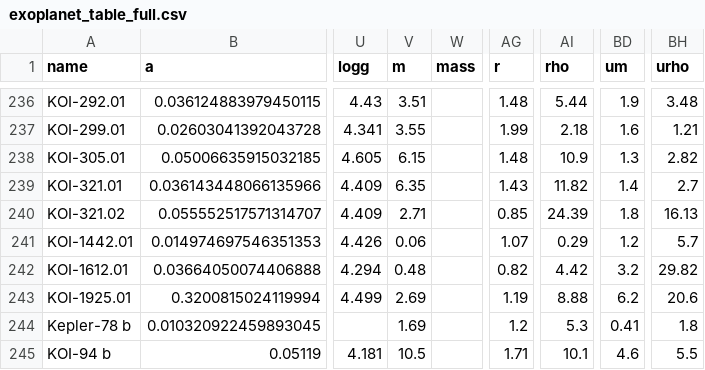
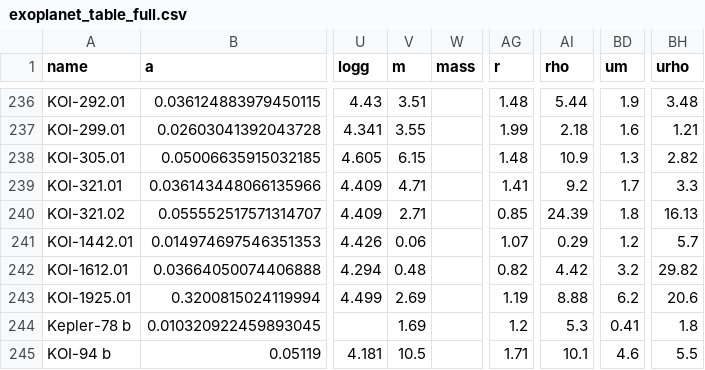
Before and after one commit to sealauren/mrf, a CSV file: exoplanet_table_full.csv, drawn as a sheet; only a part is shown, gaps mark what is left out; the diff names each change by its address in the sheet, - before the commit and + after, or states it on an @@ line.

Commit message:
weighted ss planets less
trying to make ss planets play nice with exoplanets

```diff
--- a/exoplanet_table_full.csv
+++ b/exoplanet_table_full.csv
-V239 (m): 6.35
+V239 (m): 4.71
-AG239 (r): 1.43
+AG239 (r): 1.41
-AI239 (rho): 11.82
+AI239 (rho): 9.2
-BD239 (um): 1.4
+BD239 (um): 1.7
-BH239 (urho): 2.7
+BH239 (urho): 3.3
```
Also changed, not shown: small_exoplanets.csv, 14 other files.
